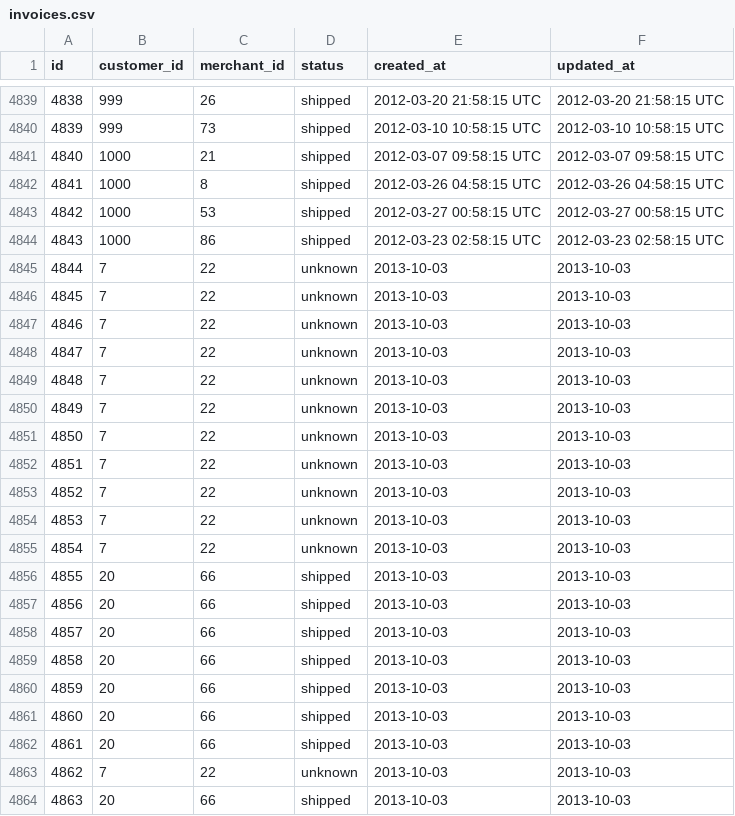
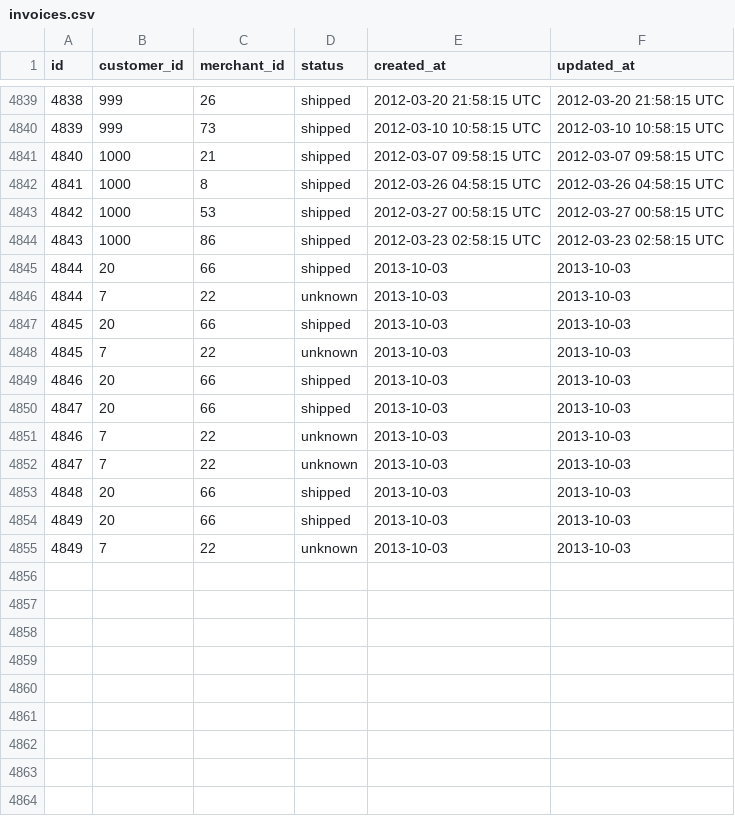
Before and after one commit to fluxusfrequency/sales_engine, a CSV file: data/invoices.csv, drawn as a sheet; only a part is shown, gaps mark what is left out; removed rows and columns are numbered as before the commit, all else as after; the diff names each change by its address in the sheet, - before the commit and + after, or states it on an @@ line.

Commit message:
fixed bug caused by memoization in the invoice

```diff
--- a/data/invoices.csv
+++ b/data/invoices.csv
-row 4849: 4848 | 7 | 22 | unknown | 2013-10-03 | 2013-10-03
-row 4850: 4849 | 7 | 22 | unknown | 2013-10-03 | 2013-10-03
-row 4851: 4850 | 7 | 22 | unknown | 2013-10-03 | 2013-10-03
-row 4852: 4851 | 7 | 22 | unknown | 2013-10-03 | 2013-10-03
-row 4853: 4852 | 7 | 22 | unknown | 2013-10-03 | 2013-10-03
-row 4854: 4853 | 7 | 22 | unknown | 2013-10-03 | 2013-10-03
-row 4855: 4854 | 7 | 22 | unknown | 2013-10-03 | 2013-10-03
@@ column A (id) renumbered between rows 4845 and 4855 @@
-row 4857: 4856 | 20 | 66 | shipped | 2013-10-03 | 2013-10-03
@@ row 4845 moved to row 4846: 4844 @@
@@ row 4846 moved to row 4848: 4845 @@
@@ row 4847 moved to row 4851: 4846 @@
@@ row 4848 moved to row 4852: 4847 @@
-row 4864: 4863 | 20 | 66 | shipped | 2013-10-03 | 2013-10-03
```
Also changed, not shown: data/transactions.csv, 4 other files.
